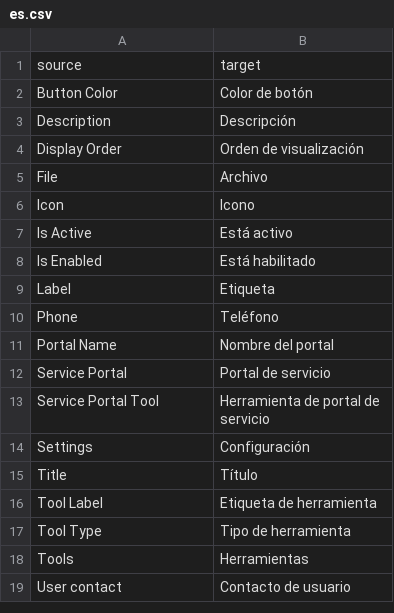
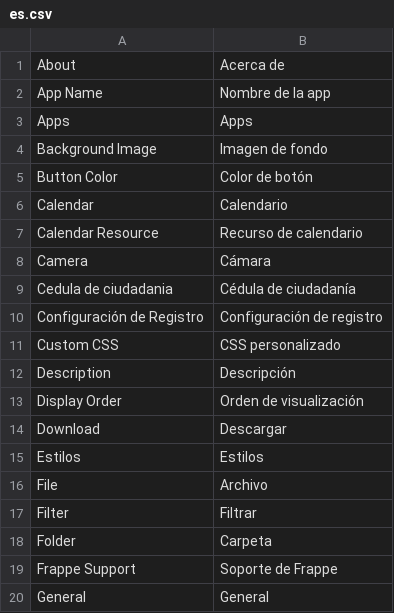
Before and after one commit to sebastianOrtiz/common-configurations, a CSV file: common_configurations/translations/es.csv, drawn as a sheet; only a part is shown; the shorter side is filled out with more unchanged rows; the diff covers the shown part only.

```diff
--- a/common_configurations/translations/es.csv
+++ b/common_configurations/translations/es.csv
@@ -1 +1,4 @@
-source,target
+About,Acerca de,
+App Name,Nombre de la app,
+Apps,Apps,
+Background Image,Imagen de fondo,
@@ -2,0 +6,6 @@ Button Color,Color de botón
+Calendar,Calendario,
+Calendar Resource,Recurso de calendario,
+Camera,Cámara,
+Cedula de ciudadania,Cédula de ciudadanía,
+Configuración de Registro,Configuración de registro,
+Custom CSS,CSS personalizado,
@@ -4,0 +14,2 @@ Display Order,Orden de visualización
+Download,Descargar,
+Estilos,Estilos,
@@ -5,0 +17,4 @@ File,Archivo
+Filter,Filtrar,
+Folder,Carpeta,
+Frappe Support,Soporte de Frappe,
+General,General,
```
Also changed, not shown: 33 added rows elsewhere in this file, 55 other files.
